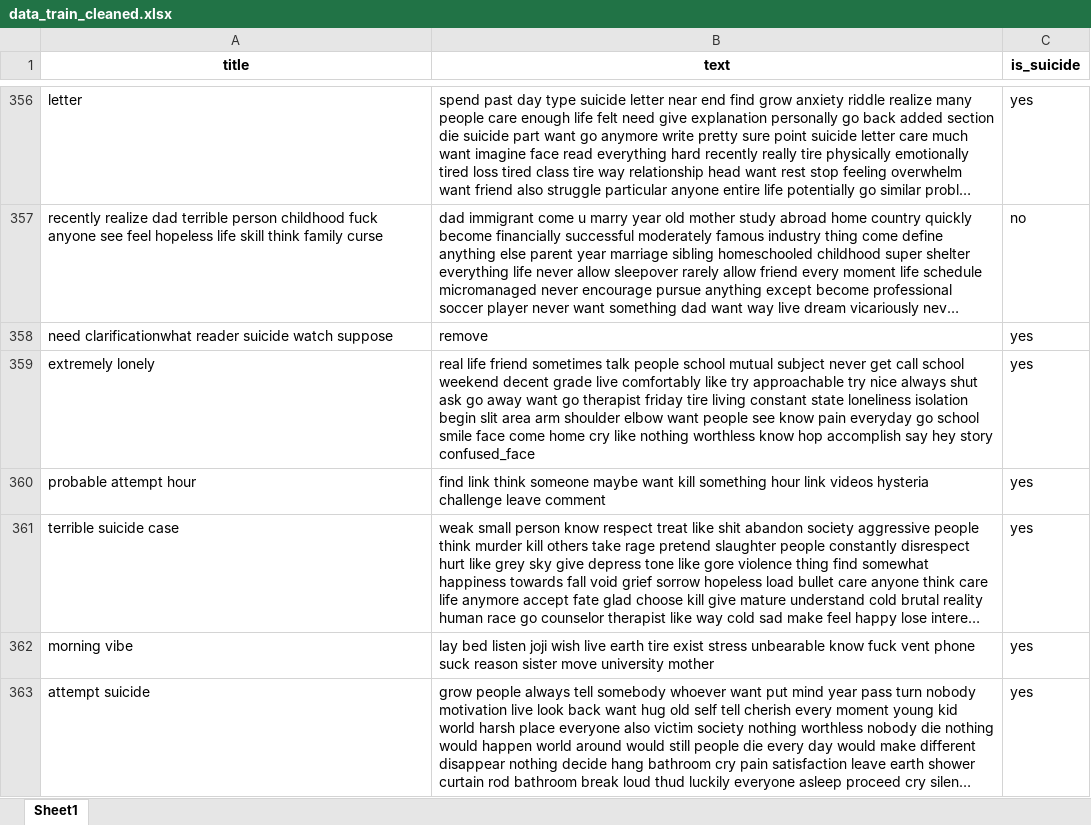
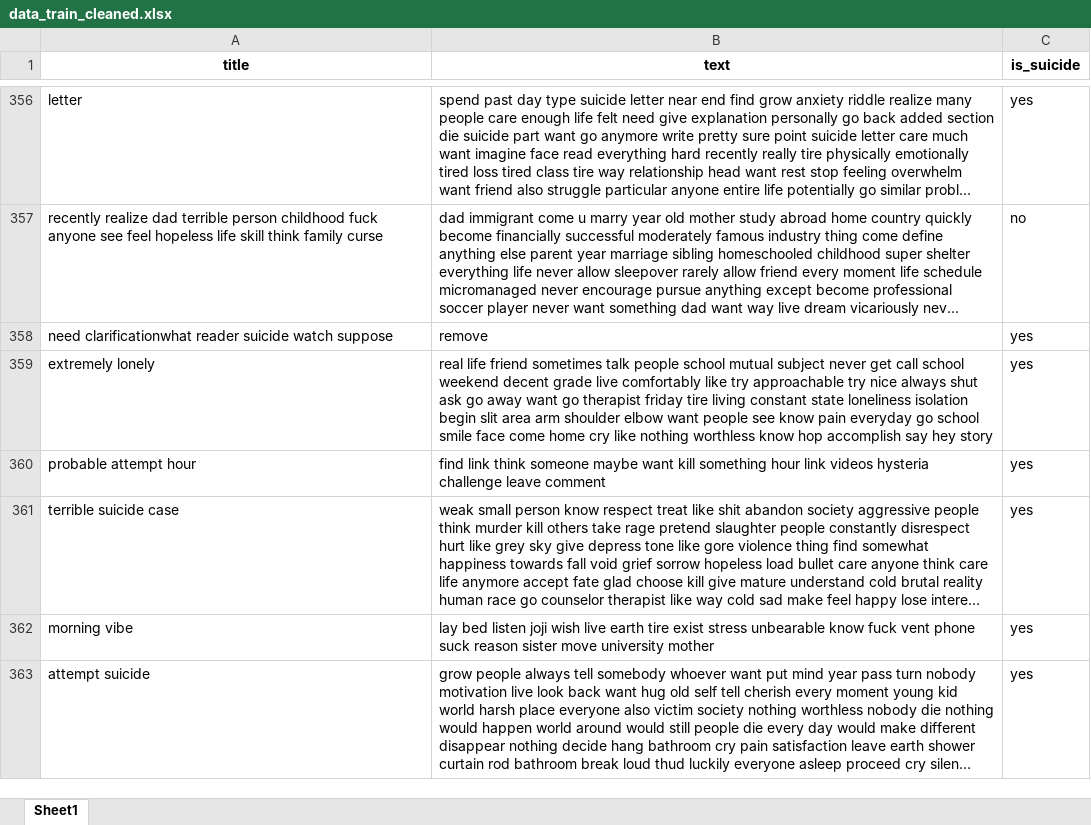
Before and after one commit to pepemt/Reto-TC3002B, an Excel workbook: Parte A/Data/data_train_cleaned.xlsx, sheet Sheet1, drawn as a sheet; only a part is shown, gaps mark what is left out; long unchanged cells end in …; values as stored, in another font and other column widths than the file's, no borders; the diff covers the shown part only; the diff names each change by its address in the sheet, - before the commit and + after, or states it on an @@ line.

```diff
--- a/Parte A/Data/data_train_cleaned.xlsx (sheet Sheet1)
+++ b/Parte A/Data/data_train_cleaned.xlsx (sheet Sheet1)
-B359 (text): …hey story confused_face
+B359 (text): …hey story
```
Also changed, not shown: 1 added row, 1 removed row and 23 edited cells elsewhere in this sheet, Parte A/Data/matrices_confusion.xlsx, Parte A/Data/resultados_validacion_cruzada.xlsx, 27 other files.
